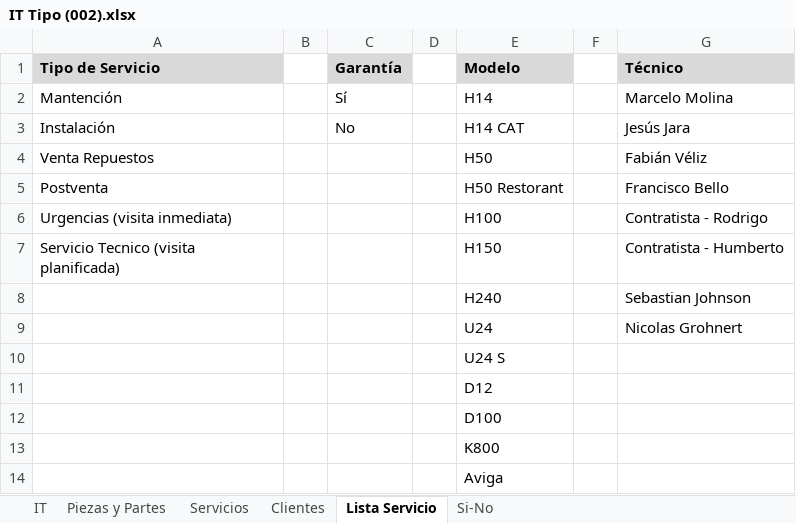
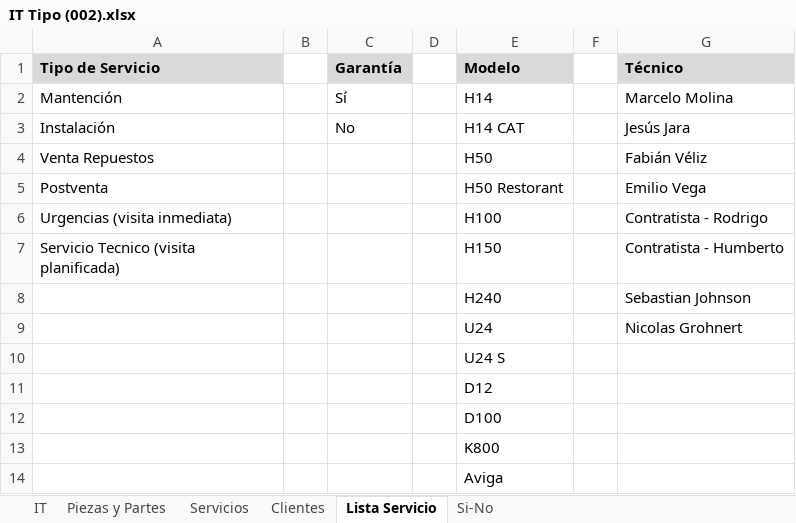
Before and after one commit to PIJ2025/Generador_IT, an Excel workbook: IT Tipo (002).xlsx, sheet Lista Servicio, drawn as a sheet; values as stored, in another font and other column widths than the file's, no borders; the diff names each change by its address in the sheet, - before the commit and + after, or states it on an @@ line.

```diff
--- a/IT Tipo (002).xlsx (sheet Lista Servicio)
+++ b/IT Tipo (002).xlsx (sheet Lista Servicio)
-G5 (Técnico): Francisco Bello
+G5 (Técnico): Emilio Vega
```
Also changed, not shown: sheet Clientes, sheet Servicios.
